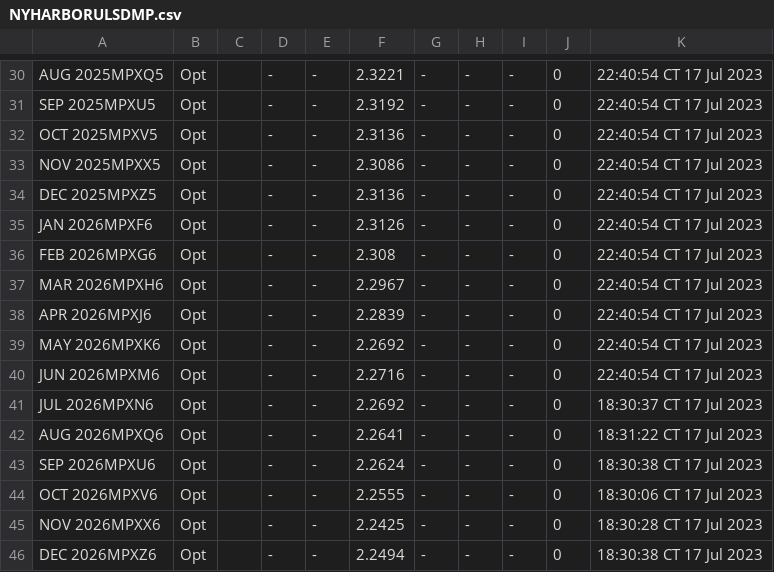
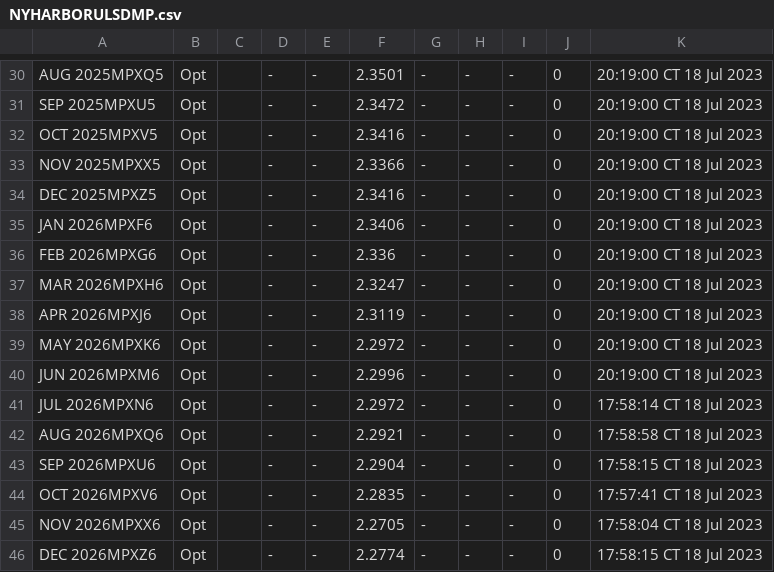
Before and after one commit to GBF-LTD/cmegroup, a CSV file: NYHARBORULSDMP.csv, drawn as a sheet; only a part is shown, gaps mark what is left out; the diff covers the shown part only; the diff names each change by its address in the sheet, - before the commit and + after, or states it on an @@ line.

```diff
--- a/NYHARBORULSDMP.csv
+++ b/NYHARBORULSDMP.csv
-F30: 2.3221
+F30: 2.3501
-K30:K40: 22:40:54 CT 17 Jul 2023
+K30:K40: 20:19:00 CT 18 Jul 2023
-F31: 2.3192
+F31: 2.3472
-F32: 2.3136
+F32: 2.3416
-F33: 2.3086
+F33: 2.3366
-F34: 2.3136
+F34: 2.3416
-F35: 2.3126
+F35: 2.3406
-F36: 2.308
+F36: 2.336
-F37: 2.2967
+F37: 2.3247
-F38: 2.2839
+F38: 2.3119
-F39: 2.2692
+F39: 2.2972
-F40: 2.2716
+F40: 2.2996
-F41: 2.2692
+F41: 2.2972
-K41: 18:30:37 CT 17 Jul 2023
+K41: 17:58:14 CT 18 Jul 2023
-F42: 2.2641
+F42: 2.2921
-K42: 18:31:22 CT 17 Jul 2023
+K42: 17:58:58 CT 18 Jul 2023
-F43: 2.2624
+F43: 2.2904
-K43: 18:30:38 CT 17 Jul 2023
+K43: 17:58:15 CT 18 Jul 2023
-F44: 2.2555
+F44: 2.2835
-K44: 18:30:06 CT 17 Jul 2023
+K44: 17:57:41 CT 18 Jul 2023
-F45: 2.2425
+F45: 2.2705
-K45: 18:30:28 CT 17 Jul 2023
+K45: 17:58:04 CT 18 Jul 2023
-F46: 2.2494
+F46: 2.2774
-K46: 18:30:38 CT 17 Jul 2023
+K46: 17:58:15 CT 18 Jul 2023
```
Also changed, not shown: 51 edited cells elsewhere in this file.
